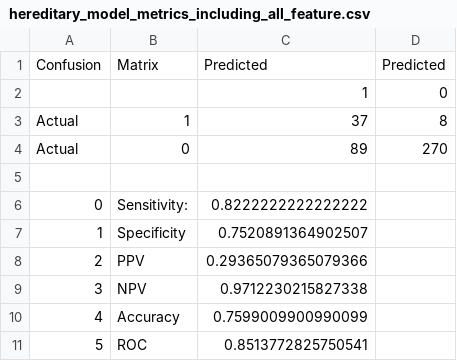
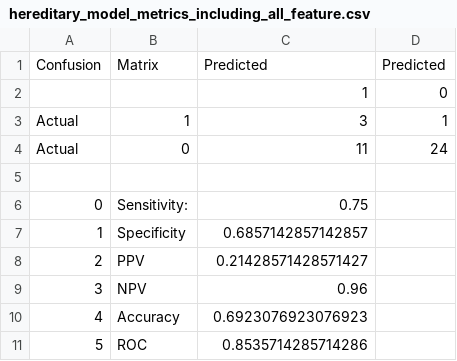
Before and after one commit to JHAS23/Pearl, a CSV file: Validation package 11 features/Outputs/Hereditary_Including_E851_1_9/hereditary_model_metrics_including_all_feature.csv, drawn as a sheet.

```diff
--- a/Validation package 11 features/Outputs/Hereditary_Including_E851_1_9/hereditary_model_metrics_including_all_feature.csv
+++ b/Validation package 11 features/Outputs/Hereditary_Including_E851_1_9/hereditary_model_metrics_including_all_feature.csv
@@ -2,10 +2,10 @@ Confusion,Matrix,Predicted,Predicted
 ,,1,0
-Actual,1,37,8
-Actual,0,89,270
+Actual,1,3,1
+Actual,0,11,24
 ,,,
-0,Sensitivity:,0.8222222222222222
-1,Specificity,0.7520891364902507
-2,PPV,0.29365079365079366
-3,NPV,0.9712230215827338
-4,Accuracy,0.7599009900990099
-5,ROC,0.8513772825750541
+0,Sensitivity:,0.75
+1,Specificity,0.6857142857142857
+2,PPV,0.21428571428571427
+3,NPV,0.96
+4,Accuracy,0.6923076923076923
+5,ROC,0.8535714285714286
```
Also changed, not shown: Validation package 11 features/Outputs/Hereditary_1_1/final_hered_prediction_output_including_all_features.csv, Validation package 11 features/Outputs/Hereditary_Including_E851_1_19/hereditary_model_metrics_including_all_feature.csv, 23 other files.
